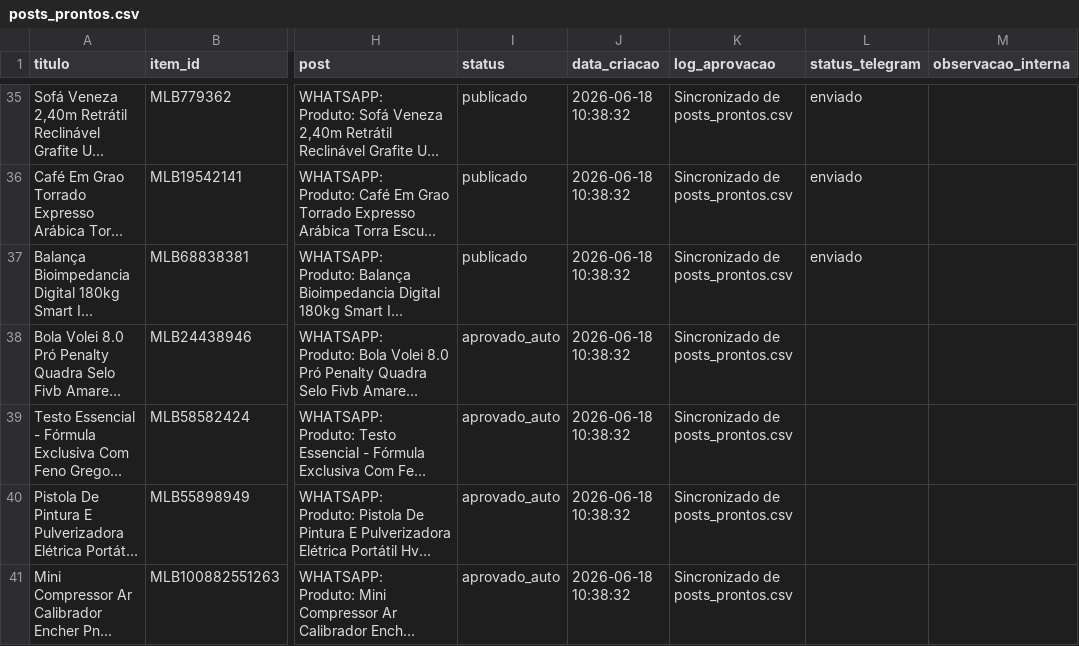
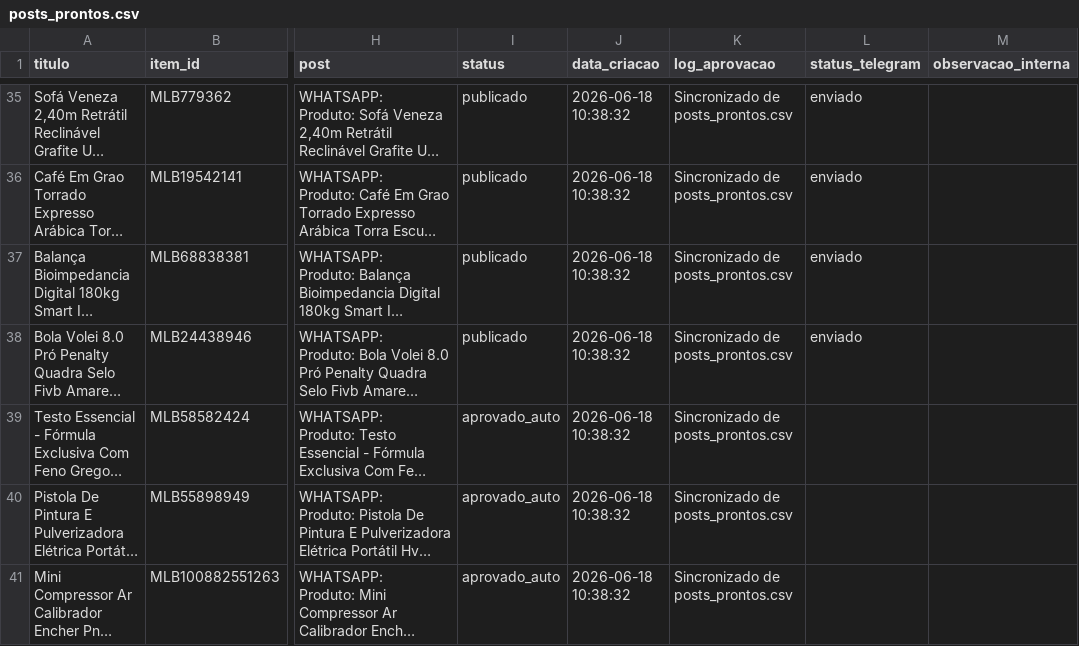
Before and after one commit to tgusmaomota/ia-promocoes, a CSV file: posts_prontos.csv, drawn as a sheet; only a part is shown, gaps mark what is left out; long unchanged cells end in …; the diff names each change by its address in the sheet, - before the commit and + after, or states it on an @@ line.

Commit message:
Atualiza artefatos gerados do catálogo

```diff
--- a/posts_prontos.csv
+++ b/posts_prontos.csv
-I38 (status): aprovado_auto
+I38 (status): publicado
-L38 (status_telegram): (empty)
+L38 (status_telegram): enviado
```
Also changed, not shown: 16 other files.
